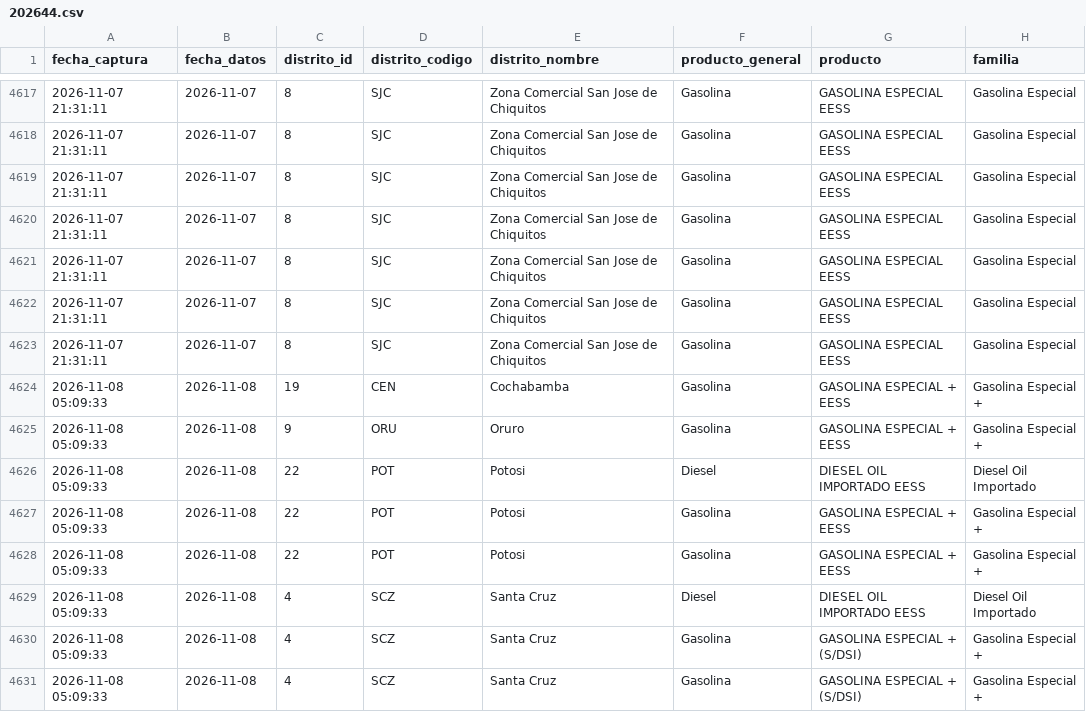
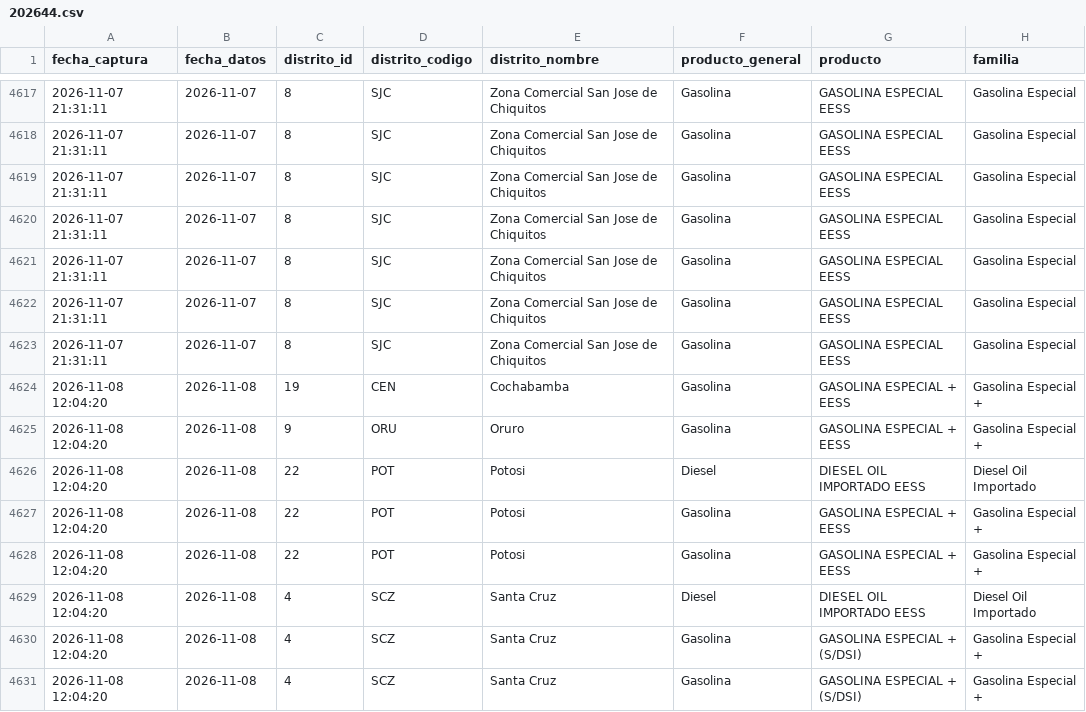
Before and after one commit to sociedatos/bo-combustible, a CSV file: data_ypfb/programacion/202644.csv, drawn as a sheet; only a part is shown, gaps mark what is left out; the diff names each change by its address in the sheet, - before the commit and + after, or states it on an @@ line.

```diff
--- a/data_ypfb/programacion/202644.csv
+++ b/data_ypfb/programacion/202644.csv
-A4624:A4631 (fecha_captura): 2026-11-08 05:09:33
+A4624:A4631 (fecha_captura): 2026-11-08 12:04:20
```
Also changed, not shown: data_ypfb/resumen/202644.csv, 2 other files.
